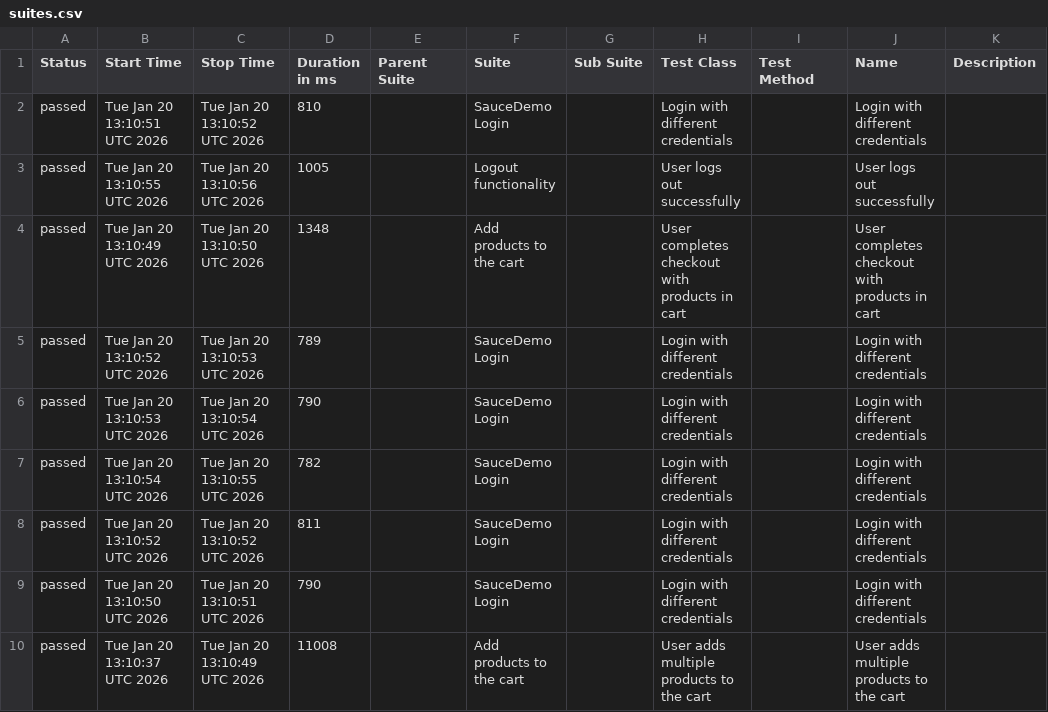
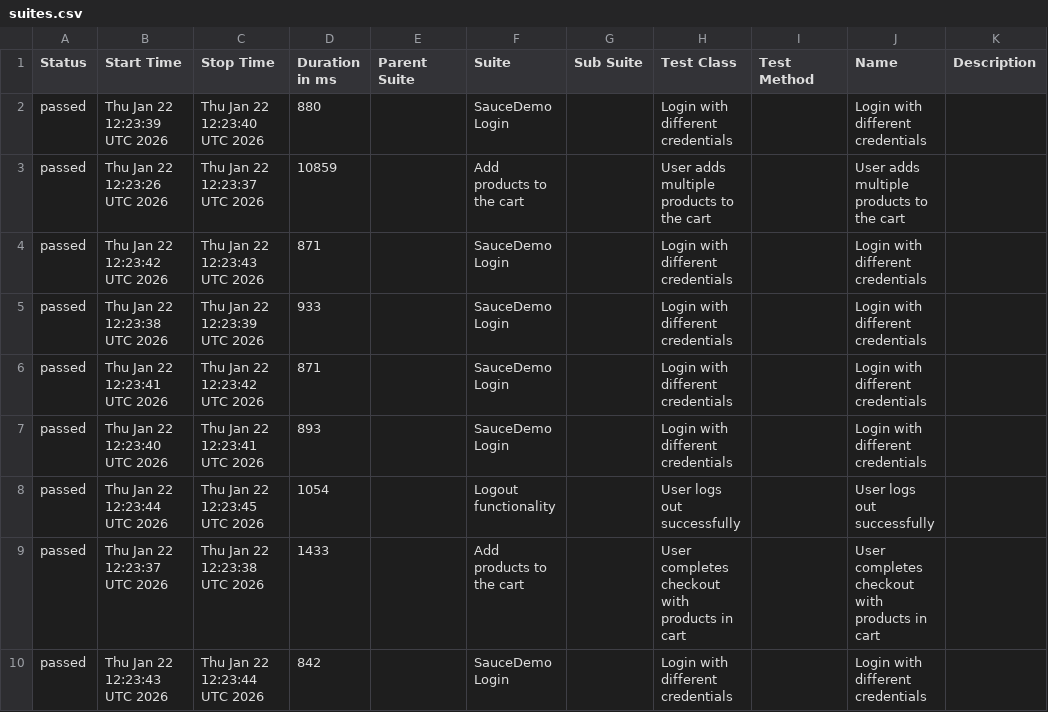
Before and after one commit to Zaif71/AdvanceSeleniumProject, a CSV file: data/suites.csv, drawn as a sheet.

```diff
--- a/data/suites.csv
+++ b/data/suites.csv
@@ -1,10 +1,10 @@
 "Status","Start Time","Stop Time","Duration in ms","Parent Suite","Suite","Sub Suite","Test Class","Test Method","Name","Description"
-"passed","Tue Jan 20 13:10:51 UTC 2026","Tue Jan 20 13:10:52 UTC 2026","810","","SauceDemo Login","","Login with different credentials","","Login with different credentials",""
-"passed","Tue Jan 20 13:10:55 UTC 2026","Tue Jan 20 13:10:56 UTC 2026","1005","","Logout functionality","","User logs out successfully","","User logs out successfully",""
-"passed","Tue Jan 20 13:10:49 UTC 2026","Tue Jan 20 13:10:50 UTC 2026","1348","","Add products to the cart","","User completes checkout with products in cart","","User completes checkout with products in cart",""
-"passed","Tue Jan 20 13:10:52 UTC 2026","Tue Jan 20 13:10:53 UTC 2026","789","","SauceDemo Login","","Login with different credentials","","Login with different credentials",""
-"passed","Tue Jan 20 13:10:53 UTC 2026","Tue Jan 20 13:10:54 UTC 2026","790","","SauceDemo Login","","Login with different credentials","","Login with different credentials",""
-"passed","Tue Jan 20 13:10:54 UTC 2026","Tue Jan 20 13:10:55 UTC 2026","782","","SauceDemo Login","","Login with different credentials","","Login with different credentials",""
-"passed","Tue Jan 20 13:10:52 UTC 2026","Tue Jan 20 13:10:52 UTC 2026","811","","SauceDemo Login","","Login with different credentials","","Login with different credentials",""
-"passed","Tue Jan 20 13:10:50 UTC 2026","Tue Jan 20 13:10:51 UTC 2026","790","","SauceDemo Login","","Login with different credentials","","Login with different credentials",""
-"passed","Tue Jan 20 13:10:37 UTC 2026","Tue Jan 20 13:10:49 UTC 2026","11008","","Add products to the cart","","User adds multiple products to the cart","","User adds multiple products to the cart",""
+"passed","Thu Jan 22 12:23:39 UTC 2026","Thu Jan 22 12:23:40 UTC 2026","880","","SauceDemo Login","","Login with different credentials","","Login with different credentials",""
+"passed","Thu Jan 22 12:23:26 UTC 2026","Thu Jan 22 12:23:37 UTC 2026","10859","","Add products to the cart","","User adds multiple products to the cart","","User adds multiple products to the cart",""
+"passed","Thu Jan 22 12:23:42 UTC 2026","Thu Jan 22 12:23:43 UTC 2026","871","","SauceDemo Login","","Login with different credentials","","Login with different credentials",""
+"passed","Thu Jan 22 12:23:38 UTC 2026","Thu Jan 22 12:23:39 UTC 2026","933","","SauceDemo Login","","Login with different credentials","","Login with different credentials",""
+"passed","Thu Jan 22 12:23:41 UTC 2026","Thu Jan 22 12:23:42 UTC 2026","871","","SauceDemo Login","","Login with different credentials","","Login with different credentials",""
+"passed","Thu Jan 22 12:23:40 UTC 2026","Thu Jan 22 12:23:41 UTC 2026","893","","SauceDemo Login","","Login with different credentials","","Login with different credentials",""
+"passed","Thu Jan 22 12:23:44 UTC 2026","Thu Jan 22 12:23:45 UTC 2026","1054","","Logout functionality","","User logs out successfully","","User logs out successfully",""
+"passed","Thu Jan 22 12:23:37 UTC 2026","Thu Jan 22 12:23:38 UTC 2026","1433","","Add products to the cart","","User completes checkout with products in cart","","User completes checkout with products in cart",""
+"passed","Thu Jan 22 12:23:43 UTC 2026","Thu Jan 22 12:23:44 UTC 2026","842","","SauceDemo Login","","Login with different credentials","","Login with different credentials",""
```
Also changed, not shown: data/behaviors.csv, 34 other files.
